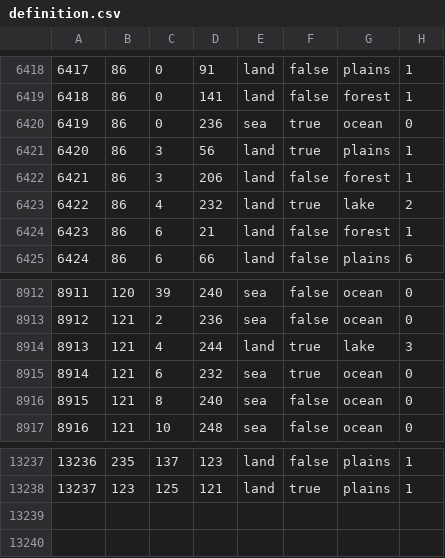
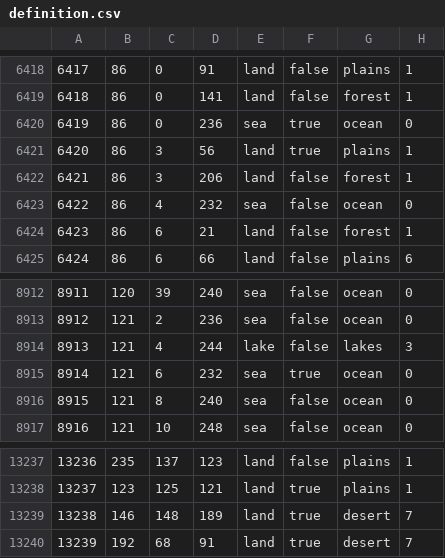
Before and after one commit to repknt/improvements, a CSV file: map/z_backups/definition.csv, drawn as a sheet; only a part is shown, gaps mark what is left out.

```diff
--- a/map/z_backups/definition.csv
+++ b/map/z_backups/definition.csv
@@ -6422,3 +6422,3 @@
 6421;86;3;206;land;false;forest;1
-6422;86;4;232;land;true;lake;2
+6422;86;4;232;sea;false;ocean;0
 6423;86;6;21;land;false;forest;1
@@ -8913,3 +8913,3 @@
 8912;121;2;236;sea;false;ocean;0
-8913;121;4;244;land;true;lake;3
+8913;121;4;244;lake;false;lakes;3
 8914;121;6;232;sea;true;ocean;0
@@ -13238 +13238,3 @@
 13237;123;125;121;land;true;plains;1
+13238;146;148;189;land;true;desert;7
+13239;192;68;91;land;true;desert;7
```
Also changed, not shown: 5 other files.
